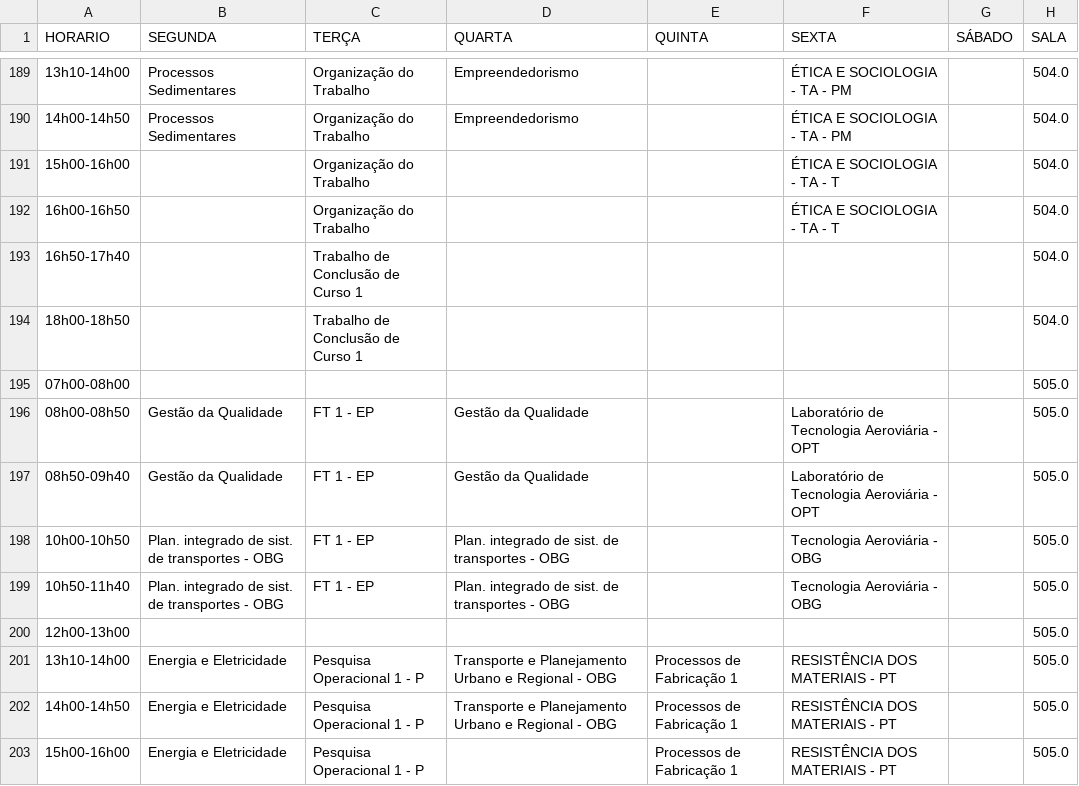
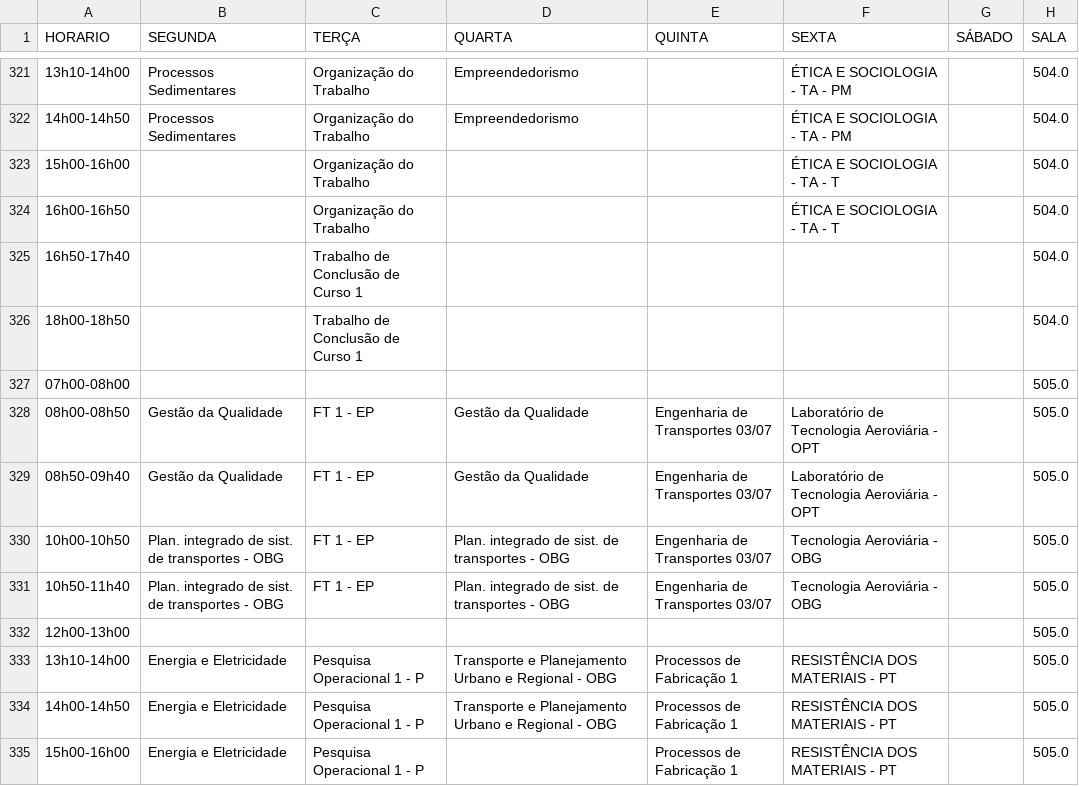
Before and after one commit to ti-fct/horariosFCT, a CSV file: utils/resultado_final.csv, drawn as a sheet; only a part is shown, gaps mark what is left out; the diff covers the shown part only.

```diff
--- a/utils/resultado_final.csv
+++ b/utils/resultado_final.csv
@@ -195,6 +327,6 @@ HORARIO,SEGUNDA,TERÇA,QUARTA,QUINTA,SEXTA,SÁBADO,SALA
 07h00-08h00,,,,,,,505.0
-08h00-08h50,Gestão da Qualidade,FT 1 - EP,Gestão da Qualidade,,Laboratório de Tecnologia Aeroviária - OPT,,505.0
-08h50-09h40,Gestão da Qualidade,FT 1 - EP,Gestão da Qualidade,,Laboratório de Tecnologia Aeroviária - OPT,,505.0
-10h00-10h50,Plan. integrado de sist. de transportes - OBG,FT 1 - EP,Plan. integrado de sist. de transportes - OBG,,Tecnologia Aeroviária  - OBG,,505.0
-10h50-11h40,Plan. integrado de sist. de transportes - OBG,FT 1 - EP,Plan. integrado de sist. de transportes - OBG,,Tecnologia Aeroviária - OBG,,505.0
+08h00-08h50,Gestão da Qualidade,FT 1 - EP,Gestão da Qualidade,Engenharia de Transportes 03/07,Laboratório de Tecnologia Aeroviária - OPT,,505.0
+08h50-09h40,Gestão da Qualidade,FT 1 - EP,Gestão da Qualidade,Engenharia de Transportes 03/07,Laboratório de Tecnologia Aeroviária - OPT,,505.0
+10h00-10h50,Plan. integrado de sist. de transportes - OBG,FT 1 - EP,Plan. integrado de sist. de transportes - OBG,Engenharia de Transportes 03/07,Tecnologia Aeroviária  - OBG,,505.0
+10h50-11h40,Plan. integrado de sist. de transportes - OBG,FT 1 - EP,Plan. integrado de sist. de transportes - OBG,Engenharia de Transportes 03/07,Tecnologia Aeroviária - OBG,,505.0
 12h00-13h00,,,,,,,505.0
```
Also changed, not shown: 132 moved rows elsewhere in this file.
